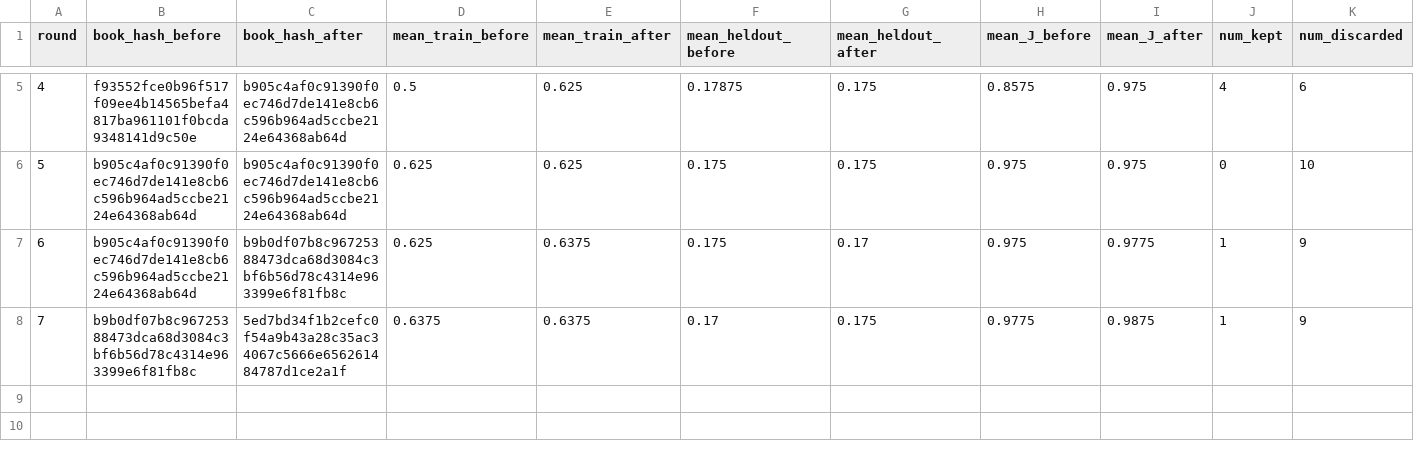
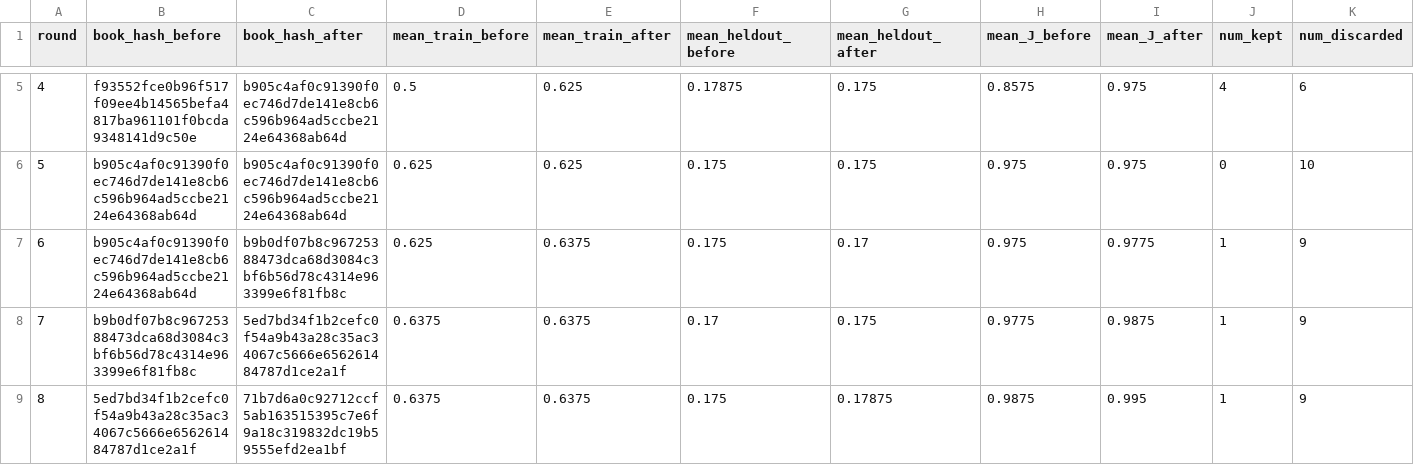
Before and after one commit to steven7woo/RLAD, a CSV file: work_zsw_lambda2/research/round_summary.csv, drawn as a sheet; only a part is shown, gaps mark what is left out; rows hold the shown columns only; the diff names each change by its address in the sheet, - before the commit and + after, or states it on an @@ line.

Commit message:
autoresearch: hinter lambda-2 round 008

```diff
--- a/work_zsw_lambda2/research/round_summary.csv
+++ b/work_zsw_lambda2/research/round_summary.csv
+row 9: 8 | 5ed7bd34f1b2cefc0f54a9b43a28c35ac34067c5666e656261484787d1ce2a1f | 71b7d6a0c92712ccf5ab163515395c7e6f9a18c319832dc19b59555efd2ea1bf | 0.6375 | 0.6375 | 0.175 | 0.17875 | 0.9875 | 0.995 | 1 | 9
```
Also changed, not shown: 6 other files.
